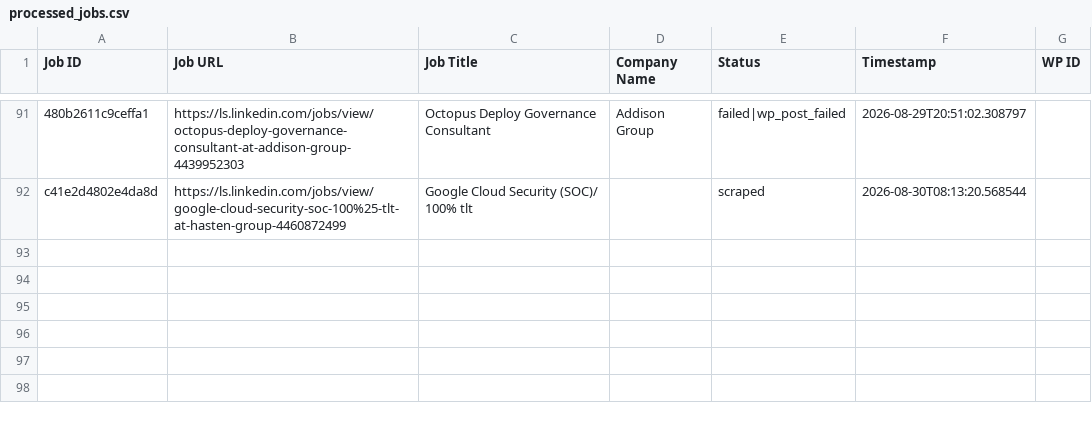
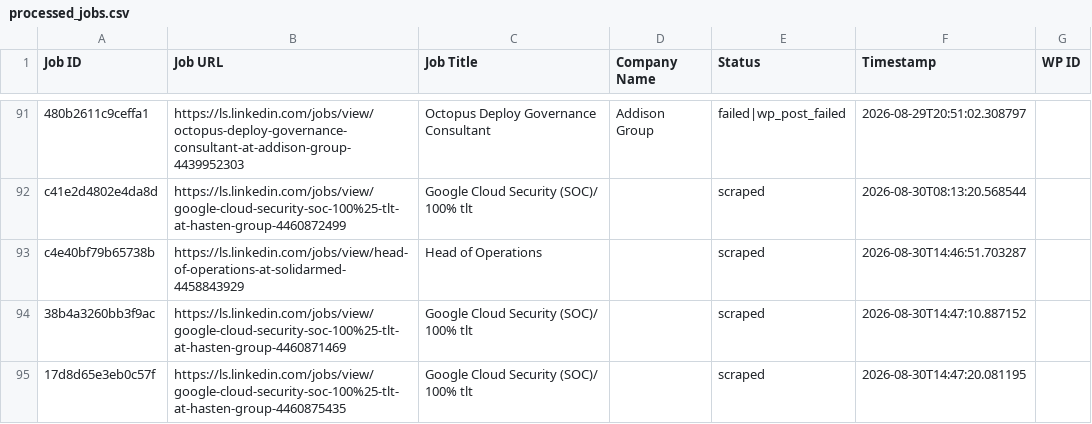
Before and after one commit to innovationinc2000/ls, a CSV file: processed_jobs.csv, drawn as a sheet; only a part is shown, gaps mark what is left out; the diff names each change by its address in the sheet, - before the commit and + after, or states it on an @@ line.

```diff
--- a/processed_jobs.csv
+++ b/processed_jobs.csv
+row 93: c4e40bf79b65738b | https://ls.linkedin.com/jobs/view/head-of-operations-at-solidarmed-4458843929 | Head of Operations |  | scraped | 2026-08-30T14:46:51.703287
+row 94: 38b4a3260bb3f9ac | https://ls.linkedin.com/jobs/view/google-cloud-security-soc-100%25-tlt-at-hasten-group-4460871469 | Google Cloud Security (SOC)/ 100% tlt |  | scraped | 2026-08-30T14:47:10.887152
+row 95: 17d8d65e3eb0c57f | https://ls.linkedin.com/jobs/view/google-cloud-security-soc-100%25-tlt-at-hasten-group-4460875435 | Google Cloud Security (SOC)/ 100% tlt |  | scraped | 2026-08-30T14:47:20.081195
```
